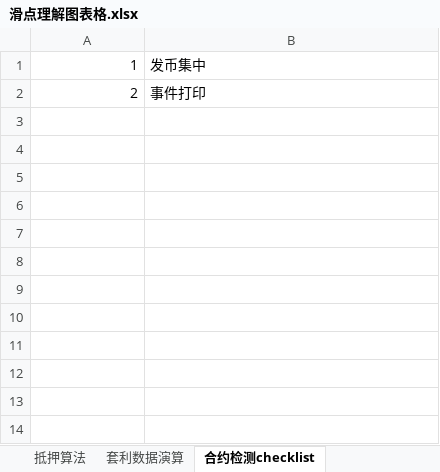
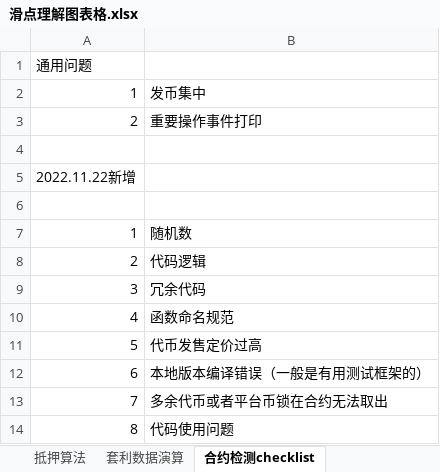
Before and after one commit to Conwy2021/solidityTest, an Excel workbook: 滑点理解图表格.xlsx, sheet 合约检测checklist, drawn as a sheet; values as stored, in another font and other column widths than the file's, no borders; addresses are those after the commit; the diff names each change by its address in the sheet, - before the commit and + after, or states it on an @@ line.

```diff
--- a/滑点理解图表格.xlsx (sheet 合约检测checklist)
+++ b/滑点理解图表格.xlsx (sheet 合约检测checklist)
+row 1: 通用问题
-B3: 事件打印
+B3: 重要操作事件打印
+row 4: (empty)
+row 5: 2022.11.22新增
+row 6: (empty)
+row 7: 1 | 随机数
+row 8: 2 | 代码逻辑
+row 9: 3 | 冗余代码
+row 10: 4 | 函数命名规范
+row 11: 5 | 代币发售定价过高
+row 12: 6 | 本地版本编译错误（一般是有用测试框架的）
+row 13: 7 | 多余代币或者平台币锁在合约无法取出
+row 14: 8 | 代码使用问题
```
Also changed, not shown: charts or pictures, 2 other files.
